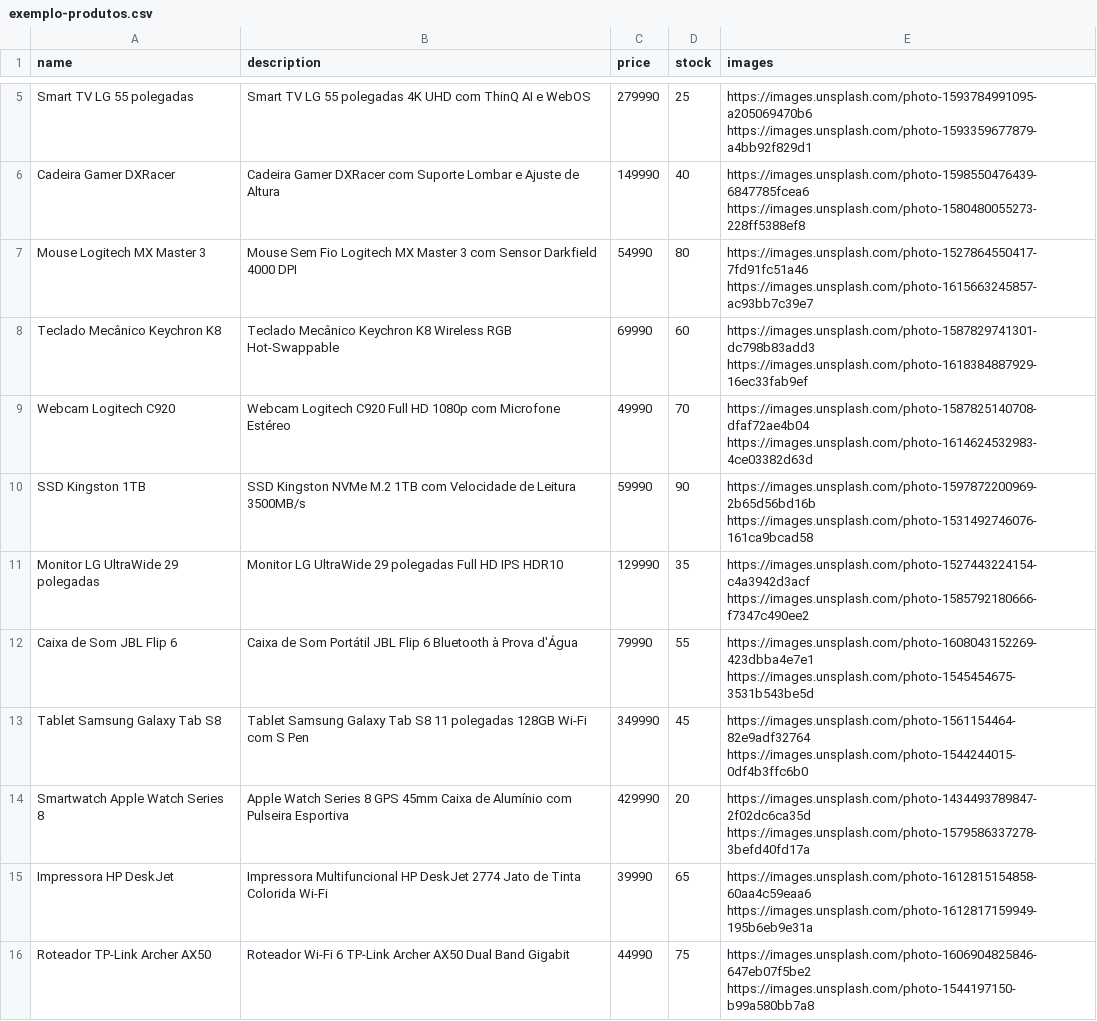
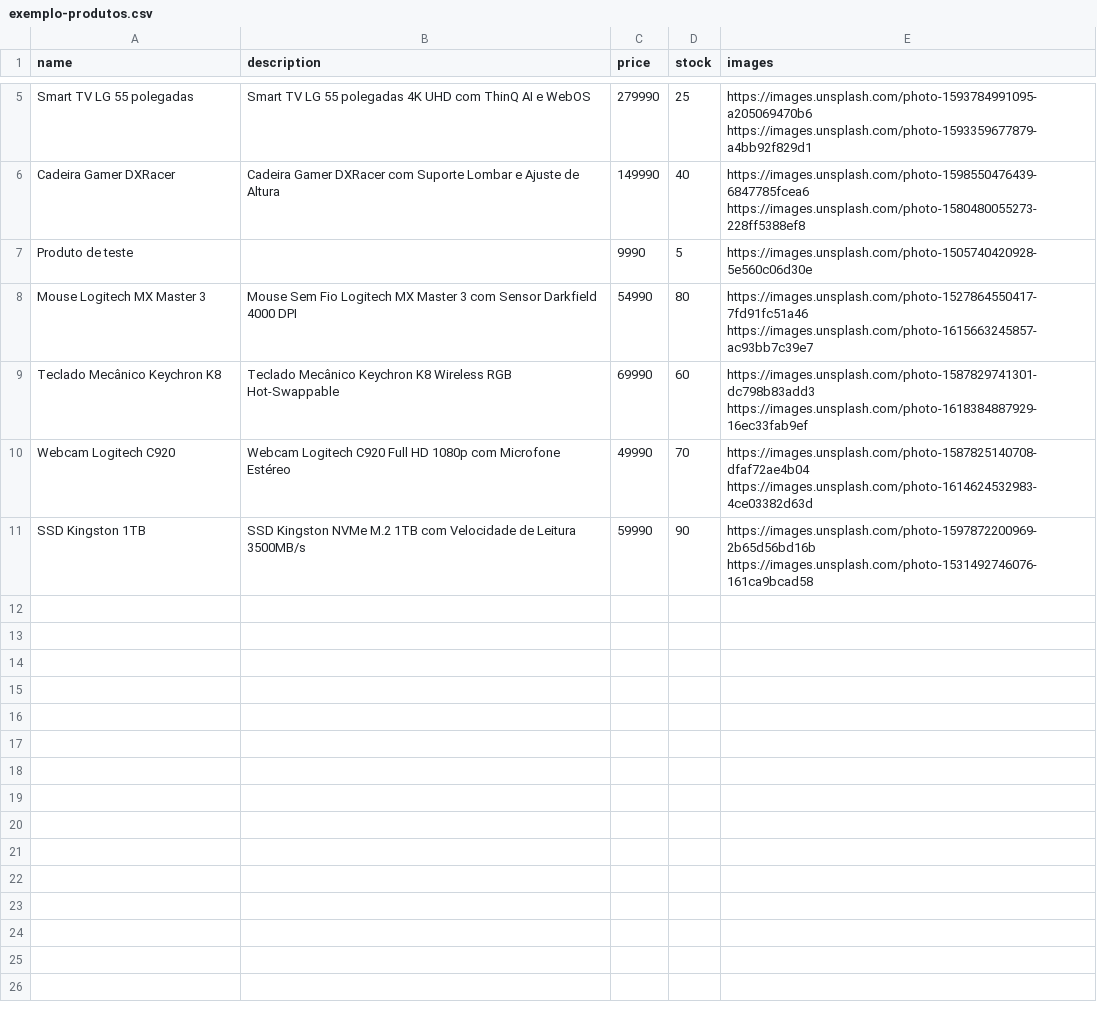
Before and after one commit to werean/online-market, a CSV file: frontend/public/exemplo-produtos.csv, drawn as a sheet; only a part is shown, gaps mark what is left out; removed rows and columns are numbered as before the commit, all else as after; the diff names each change by its address in the sheet, - before the commit and + after, or states it on an @@ line.

```diff
--- a/frontend/public/exemplo-produtos.csv
+++ b/frontend/public/exemplo-produtos.csv
+row 7: Produto de teste |  | 9990 | 5 | https://images.unsplash.com/photo-1505740420928-5e560c06d30e
-row 11: Monitor LG UltraWide 29 polegadas | Monitor LG UltraWide 29 polegadas Full HD IPS HDR10 | 129990 | 35 | https://images.unsplash.com/photo-1527443224154-c4a3942d3acf https://images.unsplash.com/photo-1585792180666-f7347c490ee2
-row 12: Caixa de Som JBL Flip 6 | Caixa de Som Portátil JBL Flip 6 Bluetooth à Prova d'Água | 79990 | 55 | https://images.unsplash.com/photo-1608043152269-423dbba4e7e1 https://images.unsplash.com/photo-1545454675-3531b543be5d
-row 13: Tablet Samsung Galaxy Tab S8 | Tablet Samsung Galaxy Tab S8 11 polegadas 128GB Wi-Fi com S Pen | 349990 | 45 | https://images.unsplash.com/photo-1561154464-82e9adf32764 https://images.unsplash.com/photo-1544244015-0df4b3ffc6b0
-row 14: Smartwatch Apple Watch Series 8 | Apple Watch Series 8 GPS 45mm Caixa de Alumínio com Pulseira Esportiva | 429990 | 20 | https://images.unsplash.com/photo-1434493789847-2f02dc6ca35d https://images.unsplash.com/photo-1579586337278-3befd40fd17a
-row 15: Impressora HP DeskJet | Impressora Multifuncional HP DeskJet 2774 Jato de Tinta Colorida Wi-Fi | 39990 | 65 | https://images.unsplash.com/photo-1612815154858-60aa4c59eaa6 https://images.unsplash.com/photo-1612817159949-195b6eb9e31a
-row 16: Roteador TP-Link Archer AX50 | Roteador Wi-Fi 6 TP-Link Archer AX50 Dual Band Gigabit | 44990 | 75 | https://images.unsplash.com/photo-1606904825846-647eb07f5be2 https://images.unsplash.com/photo-1544197150-b99a580bb7a8
```
Also changed, not shown: 12 other files.
